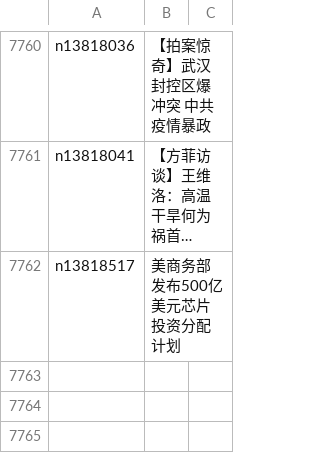
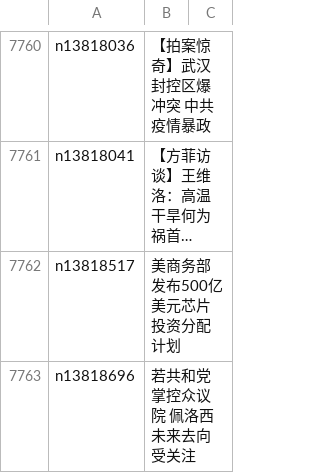
Before and after one commit to easy2view/epoch-news, a CSV file: indexes/ncid1078159.csv, drawn as a sheet; only a part is shown, gaps mark what is left out; long unchanged cells end in …; the diff names each change by its address in the sheet, - before the commit and + after, or states it on an @@ line.

```diff
--- a/indexes/ncid1078159.csv
+++ b/indexes/ncid1078159.csv
+row 7763: n13818696 | 若共和党掌控众议院 佩洛西未来去向受关注
```
Also changed, not shown: indexes/ncid1078160.csv, indexes/ncid1349361.csv, 28 other files.
